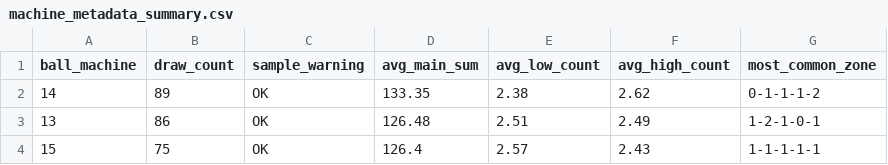
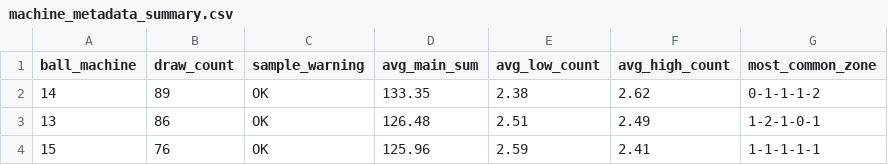
Before and after one commit to Ni-lz/pat-alyzer, a CSV file: data/processed/machine_metadata_summary.csv, drawn as a sheet.

```diff
--- a/data/processed/machine_metadata_summary.csv
+++ b/data/processed/machine_metadata_summary.csv
@@ -3,2 +3,2 @@ ball_machine,draw_count,sample_warning,avg_main_sum,avg_low_count,avg_high_count
 13,86,OK,126.48,2.51,2.49,1-2-1-0-1
-15,75,OK,126.4,2.57,2.43,1-1-1-1-1
+15,76,OK,125.96,2.59,2.41,1-1-1-1-1
```
Also changed, not shown: data/external/euromillions_machine_metadata.csv, data/processed/ball_set_significance_summary.csv, 9 other files.
